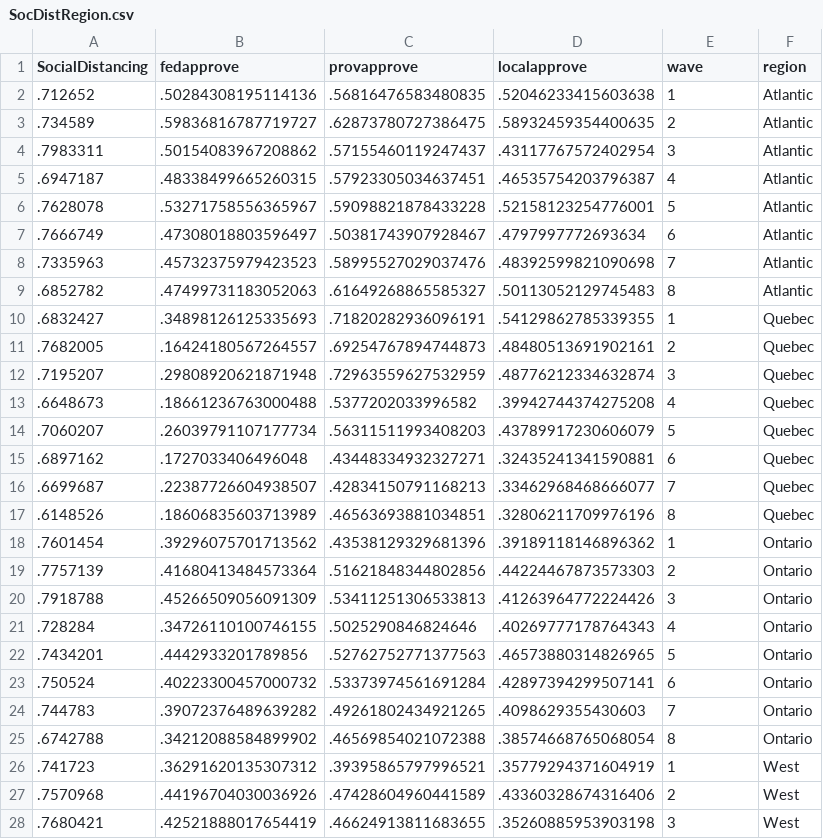
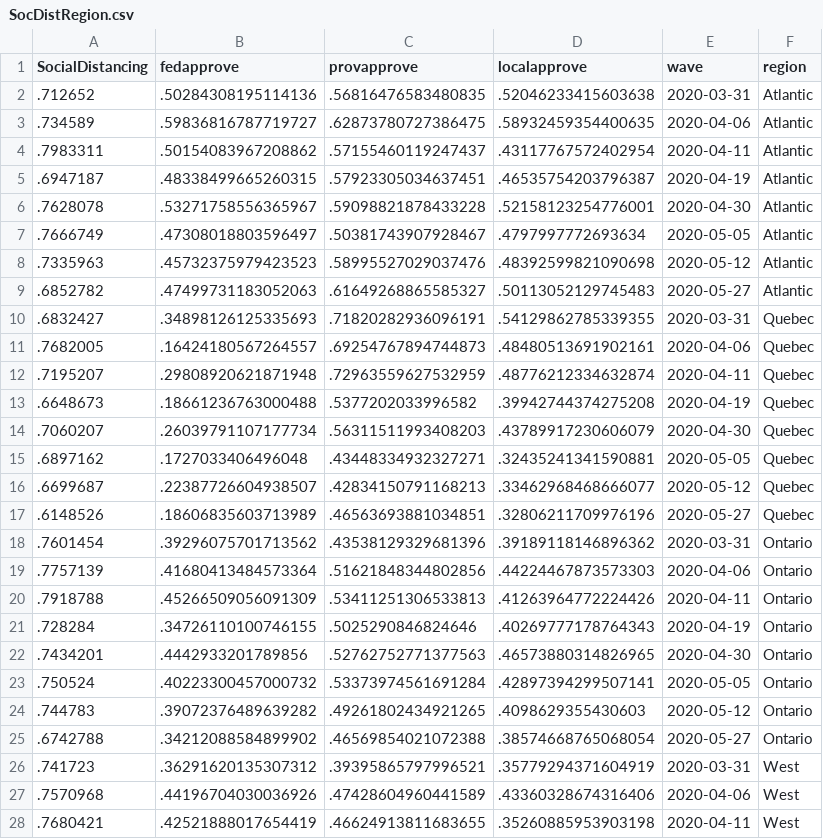
Before and after one commit to nrkthompson/ChartHolding, a CSV file: Data/SocDistRegion.csv, drawn as a sheet; only a part is shown; the diff covers the shown part only.

Commit message:
Update SocDistRegion.csv

```diff
--- a/Data/SocDistRegion.csv
+++ b/Data/SocDistRegion.csv
@@ -1,28 +1,28 @@
 SocialDistancing,fedapprove,provapprove,localapprove,wave,region
-.712652,.50284308195114136,.56816476583480835,.52046233415603638,1,"Atlantic"
-.734589,.59836816787719727,.62873780727386475,.58932459354400635,2,"Atlantic"
-.7983311,.50154083967208862,.57155460119247437,.43117767572402954,3,"Atlantic"
-.6947187,.48338499665260315,.57923305034637451,.46535754203796387,4,"Atlantic"
-.7628078,.53271758556365967,.59098821878433228,.52158123254776001,5,"Atlantic"
-.7666749,.47308018803596497,.50381743907928467,.4797997772693634,6,"Atlantic"
-.7335963,.45732375979423523,.58995527029037476,.48392599821090698,7,"Atlantic"
-.6852782,.47499731183052063,.61649268865585327,.50113052129745483,8,"Atlantic"
-.6832427,.34898126125335693,.71820282936096191,.54129862785339355,1,"Quebec"
-.7682005,.16424180567264557,.69254767894744873,.48480513691902161,2,"Quebec"
-.7195207,.29808920621871948,.72963559627532959,.48776212334632874,3,"Quebec"
-.6648673,.18661236763000488,.5377202033996582,.39942744374275208,4,"Quebec"
-.7060207,.26039791107177734,.56311511993408203,.43789917230606079,5,"Quebec"
-.6897162,.1727033406496048,.43448334932327271,.32435241341590881,6,"Quebec"
-.6699687,.22387726604938507,.42834150791168213,.33462968468666077,7,"Quebec"
-.6148526,.18606835603713989,.46563693881034851,.32806211709976196,8,"Quebec"
-.7601454,.39296075701713562,.43538129329681396,.39189118146896362,1,"Ontario"
-.7757139,.41680413484573364,.51621848344802856,.44224467873573303,2,"Ontario"
-.7918788,.45266509056091309,.53411251306533813,.41263964772224426,3,"Ontario"
-.728284,.34726110100746155,.5025290846824646,.40269777178764343,4,"Ontario"
-.7434201,.4442933201789856,.52762752771377563,.46573880314826965,5,"Ontario"
-.750524,.40223300457000732,.53373974561691284,.42897394299507141,6,"Ontario"
-.744783,.39072376489639282,.49261802434921265,.4098629355430603,7,"Ontario"
-.6742788,.34212088584899902,.46569854021072388,.38574668765068054,8,"Ontario"
-.741723,.36291620135307312,.39395865797996521,.35779294371604919,1,"West"
-.7570968,.44196704030036926,.47428604960441589,.43360328674316406,2,"West"
-.7680421,.42521888017654419,.46624913811683655,.35260885953903198,3,"West"
+.712652,.50284308195114136,.56816476583480835,.52046233415603638,2020-03-31,"Atlantic"
+.734589,.59836816787719727,.62873780727386475,.58932459354400635,2020-04-06,"Atlantic"
+.7983311,.50154083967208862,.57155460119247437,.43117767572402954,2020-04-11,"Atlantic"
+.6947187,.48338499665260315,.57923305034637451,.46535754203796387,2020-04-19,"Atlantic"
+.7628078,.53271758556365967,.59098821878433228,.52158123254776001,2020-04-30,"Atlantic"
+.7666749,.47308018803596497,.50381743907928467,.4797997772693634,2020-05-05,"Atlantic"
+.7335963,.45732375979423523,.58995527029037476,.48392599821090698,2020-05-12,"Atlantic"
+.6852782,.47499731183052063,.61649268865585327,.50113052129745483,2020-05-27,"Atlantic"
+.6832427,.34898126125335693,.71820282936096191,.54129862785339355,2020-03-31,"Quebec"
+.7682005,.16424180567264557,.69254767894744873,.48480513691902161,2020-04-06,"Quebec"
+.7195207,.29808920621871948,.72963559627532959,.48776212334632874,2020-04-11,"Quebec"
+.6648673,.18661236763000488,.5377202033996582,.39942744374275208,2020-04-19,"Quebec"
+.7060207,.26039791107177734,.56311511993408203,.43789917230606079,2020-04-30,"Quebec"
+.6897162,.1727033406496048,.43448334932327271,.32435241341590881,2020-05-05,"Quebec"
+.6699687,.22387726604938507,.42834150791168213,.33462968468666077,2020-05-12,"Quebec"
+.6148526,.18606835603713989,.46563693881034851,.32806211709976196,2020-05-27,"Quebec"
+.7601454,.39296075701713562,.43538129329681396,.39189118146896362,2020-03-31,"Ontario"
+.7757139,.41680413484573364,.51621848344802856,.44224467873573303,2020-04-06,"Ontario"
+.7918788,.45266509056091309,.53411251306533813,.41263964772224426,2020-04-11,"Ontario"
+.728284,.34726110100746155,.5025290846824646,.40269777178764343,2020-04-19,"Ontario"
+.7434201,.4442933201789856,.52762752771377563,.46573880314826965,2020-04-30,"Ontario"
+.750524,.40223300457000732,.53373974561691284,.42897394299507141,2020-05-05,"Ontario"
+.744783,.39072376489639282,.49261802434921265,.4098629355430603,2020-05-12,"Ontario"
+.6742788,.34212088584899902,.46569854021072388,.38574668765068054,2020-05-27,"Ontario"
+.741723,.36291620135307312,.39395865797996521,.35779294371604919,2020-03-31,"West"
+.7570968,.44196704030036926,.47428604960441589,.43360328674316406,2020-04-06,"West"
+.7680421,.42521888017654419,.46624913811683655,.35260885953903198,2020-04-11,"West"
```
Also changed, not shown: 5 edited cells elsewhere in this file.
